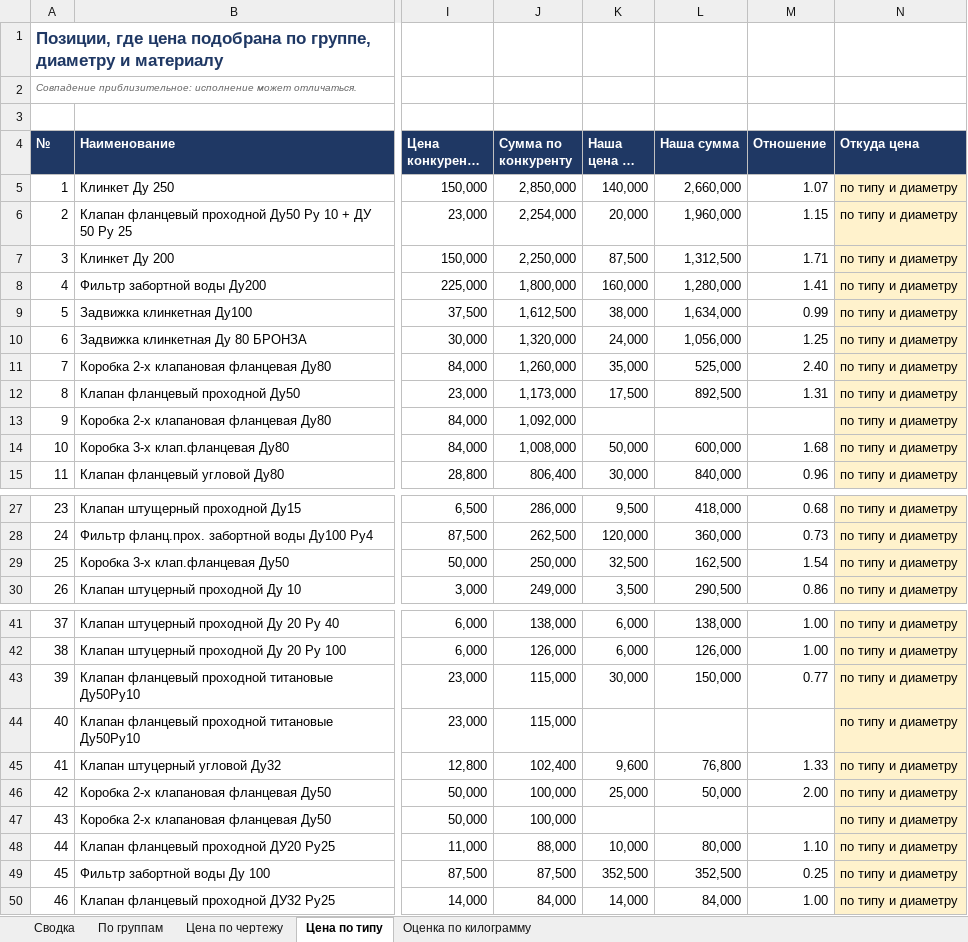
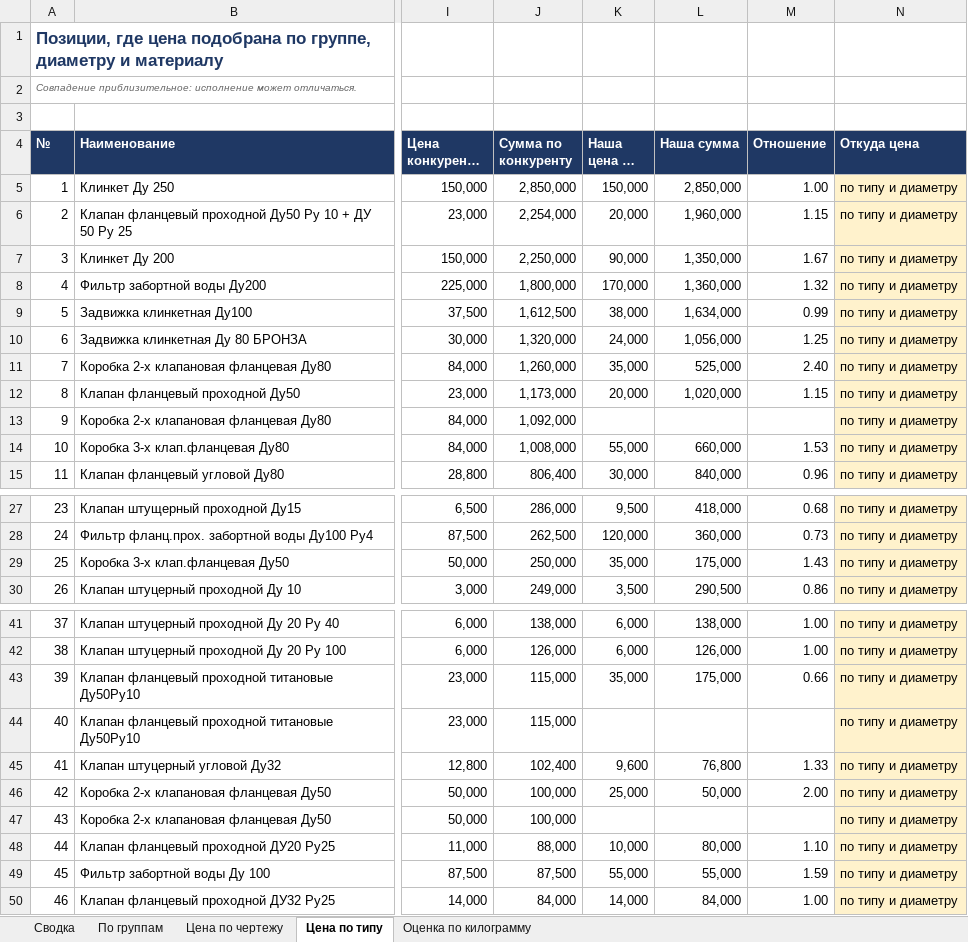
Before and after one commit to User26-2026/K-beauty-New, an Excel workbook: outputs/marine_equipment/Оценка_по_конкуренту.xlsx, sheet Цена по типу, drawn as a sheet; only a part is shown, gaps mark what is left out; long unchanged cells end in …; values as stored, in another font and other column widths than the file's, no borders; the diff covers the shown part only; the diff names each change by its address in the sheet, - before the commit and + after, or states it on an @@ line.

```diff
--- a/outputs/marine_equipment/Оценка_по_конкуренту.xlsx (sheet Цена по типу)
+++ b/outputs/marine_equipment/Оценка_по_конкуренту.xlsx (sheet Цена по типу)
-K5 (Наша цена за шт): 140,000
+K5 (Наша цена за шт): 150,000
-L5 (Наша сумма): 2,660,000
+L5 (Наша сумма): 2,850,000
-M5 (Отношение): 1.07
+M5 (Отношение): 1.00
-K7 (Наша цена за шт): 87,500
+K7 (Наша цена за шт): 90,000
-L7 (Наша сумма): 1,312,500
+L7 (Наша сумма): 1,350,000
-M7 (Отношение): 1.71
+M7 (Отношение): 1.67
-K8 (Наша цена за шт): 160,000
+K8 (Наша цена за шт): 170,000
-L8 (Наша сумма): 1,280,000
+L8 (Наша сумма): 1,360,000
-M8 (Отношение): 1.41
+M8 (Отношение): 1.32
-K12 (Наша цена за шт): 17,500
+K12 (Наша цена за шт): 20,000
-L12 (Наша сумма): 892,500
+L12 (Наша сумма): 1,020,000
-M12 (Отношение): 1.31
+M12 (Отношение): 1.15
-K14 (Наша цена за шт): 50,000
+K14 (Наша цена за шт): 55,000
-L14 (Наша сумма): 600,000
+L14 (Наша сумма): 660,000
-M14 (Отношение): 1.68
+M14 (Отношение): 1.53
-K29 (Наша цена за шт): 32,500
+K29 (Наша цена за шт): 35,000
-L29 (Наша сумма): 162,500
+L29 (Наша сумма): 175,000
-M29 (Отношение): 1.54
+M29 (Отношение): 1.43
-K43 (Наша цена за шт): 30,000
+K43 (Наша цена за шт): 35,000
-L43 (Наша сумма): 150,000
+L43 (Наша сумма): 175,000
-M43 (Отношение): 0.77
+M43 (Отношение): 0.66
-K49 (Наша цена за шт): 352,500
+K49 (Наша цена за шт): 55,000
-L49 (Наша сумма): 352,500
+L49 (Наша сумма): 55,000
-M49 (Отношение): 0.25
+M49 (Отношение): 1.59
```
Also changed, not shown: 3 edited cells elsewhere in this sheet, sheet Оценка по килограмму, sheet По группам, sheet Сводка, sheet Цена по чертежу, outputs/marine_equipment/Анализ_цен.xlsx, 3 other files.
